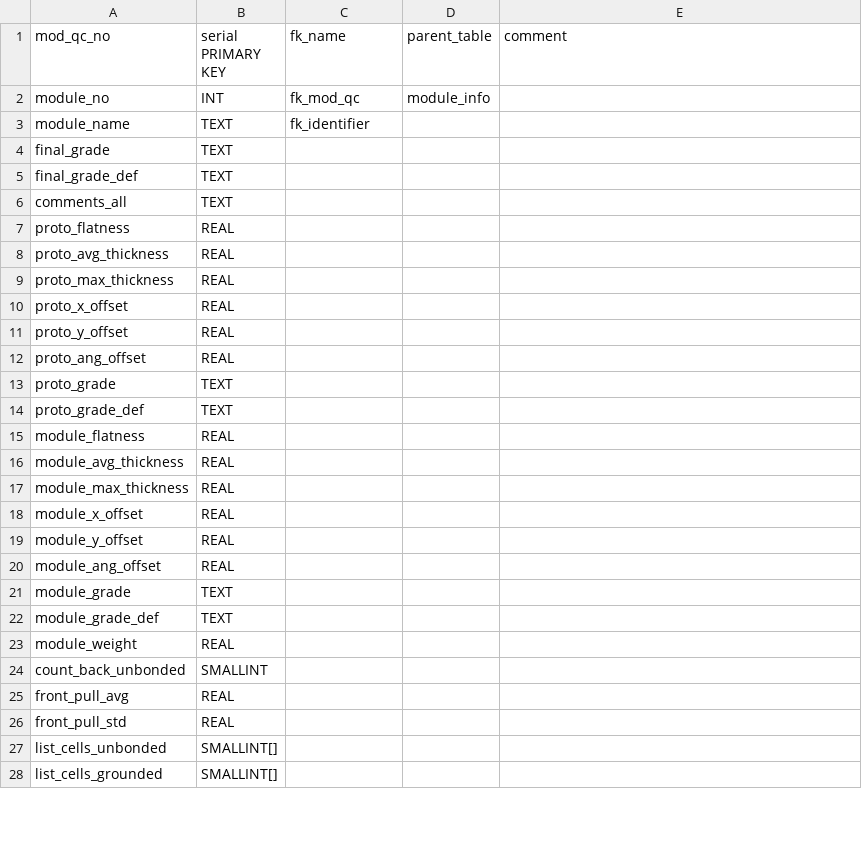
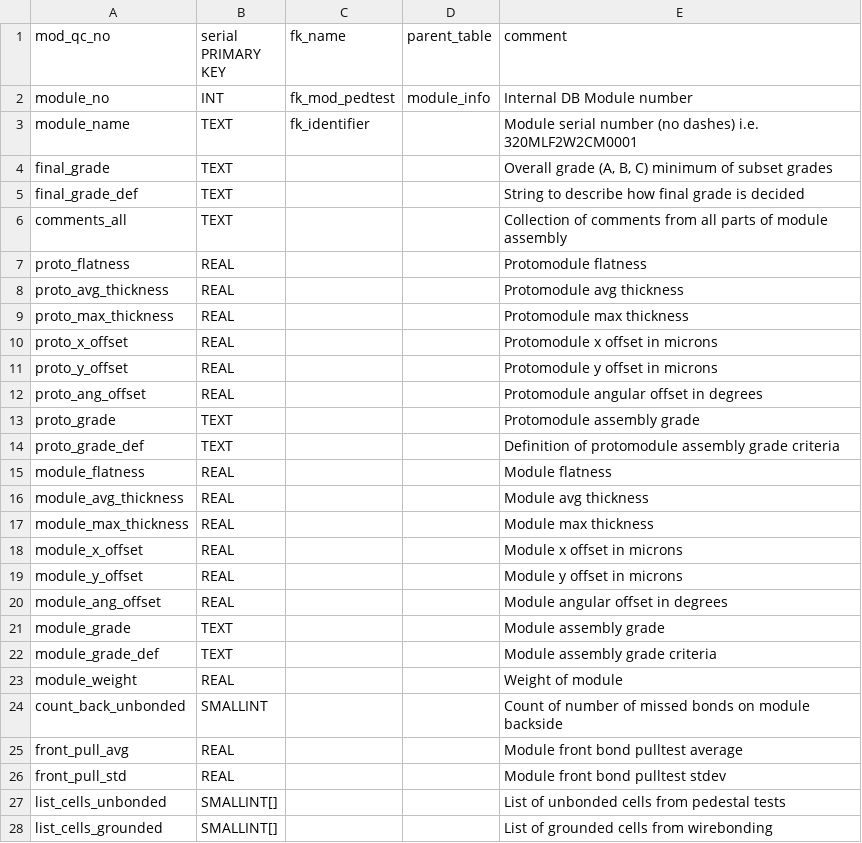
Before and after one commit to cmu-hgc-mac/HGC_DB_postgres, a CSV file: dbase_info/postgres_tables/module_qc_summary.csv, drawn as a sheet; only a part is shown; the diff covers the shown part only.

Commit message:
document columns of module_qc_summary.csv

```diff
--- a/dbase_info/postgres_tables/module_qc_summary.csv
+++ b/dbase_info/postgres_tables/module_qc_summary.csv
@@ -1,28 +1,28 @@
 mod_qc_no,serial PRIMARY KEY,fk_name,parent_table,comment
-module_no,INT,fk_mod_qc,module_info,
-module_name,TEXT,fk_identifier,,
-final_grade,TEXT,,,
-final_grade_def,TEXT,,,
-comments_all,TEXT,,,
-proto_flatness,REAL,,,
-proto_avg_thickness,REAL,,,
-proto_max_thickness,REAL,,,
-proto_x_offset,REAL,,,
-proto_y_offset,REAL,,,
-proto_ang_offset,REAL,,,
-proto_grade,TEXT,,,
-proto_grade_def,TEXT,,,
-module_flatness,REAL,,,
-module_avg_thickness,REAL,,,
-module_max_thickness,REAL,,,
-module_x_offset,REAL,,,
-module_y_offset,REAL,,,
-module_ang_offset,REAL,,,
-module_grade,TEXT,,,
-module_grade_def,TEXT,,,
-module_weight,REAL,,,
-count_back_unbonded,SMALLINT,,,
-front_pull_avg,REAL,,,
-front_pull_std,REAL,,,
-list_cells_unbonded,SMALLINT[],,,
-list_cells_grounded,SMALLINT[],,,
+module_no,INT,fk_mod_pedtest,module_info,"Internal DB Module number"
+module_name,TEXT,fk_identifier,,"Module serial number (no dashes) i.e. 320MLF2W2CM0001"
+final_grade,TEXT,,,"Overall grade (A, B, C) minimum of subset grades"
+final_grade_def,TEXT,,,"String to describe how final grade is decided"
+comments_all,TEXT,,,"Collection of comments from all parts of module assembly"
+proto_flatness,REAL,,,"Protomodule flatness"
+proto_avg_thickness,REAL,,,"Protomodule avg thickness"
+proto_max_thickness,REAL,,,"Protomodule max thickness"
+proto_x_offset,REAL,,,"Protomodule x offset in microns"
+proto_y_offset,REAL,,,"Protomodule y offset in microns"
+proto_ang_offset,REAL,,,"Protomodule angular offset in degrees"
+proto_grade,TEXT,,,"Protomodule assembly grade"
+proto_grade_def,TEXT,,,"Definition of protomodule assembly grade criteria"
+module_flatness,REAL,,,"Module flatness"
+module_avg_thickness,REAL,,,"Module avg thickness"
+module_max_thickness,REAL,,,"Module max thickness"
+module_x_offset,REAL,,,"Module x offset in microns"
+module_y_offset,REAL,,,"Module y offset in microns"
+module_ang_offset,REAL,,,"Module angular offset in degrees"
+module_grade,TEXT,,,"Module assembly grade"
+module_grade_def,TEXT,,,"Module assembly grade criteria"
+module_weight,REAL,,,"Weight of module"
+count_back_unbonded,SMALLINT,,,"Count of number of missed bonds on module backside"
+front_pull_avg,REAL,,,"Module front bond pulltest average"
+front_pull_std,REAL,,,"Module front bond pulltest stdev"
+list_cells_unbonded,SMALLINT[],,,"List of unbonded cells from pedestal tests"
+list_cells_grounded,SMALLINT[],,,"List of grounded cells from wirebonding"
```
Also changed, not shown: 11 edited cells elsewhere in this file.
